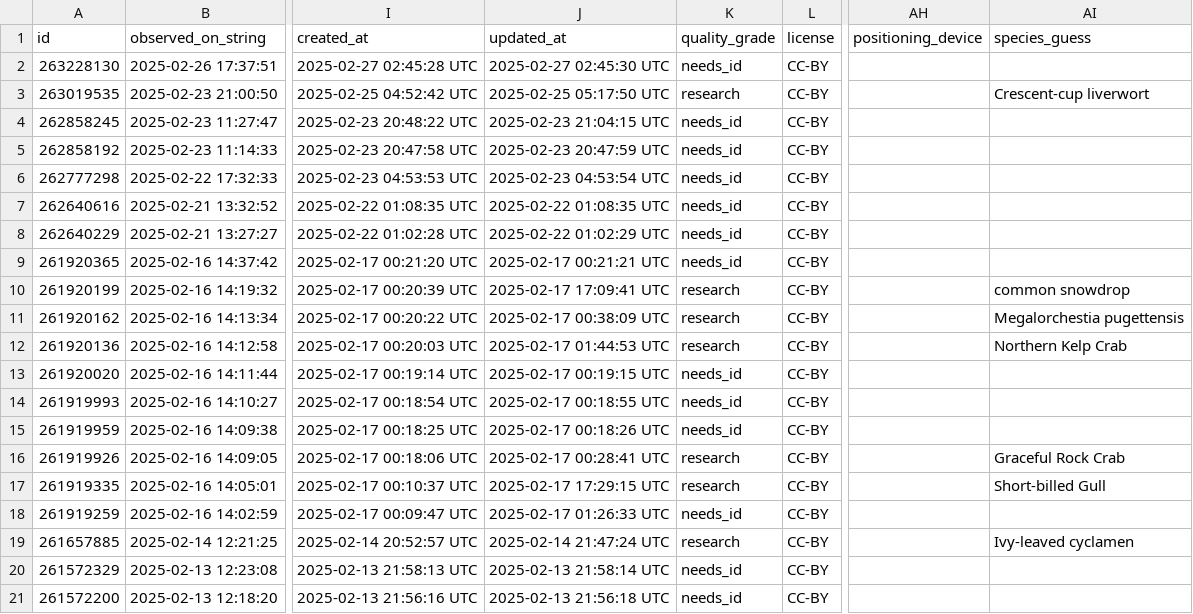
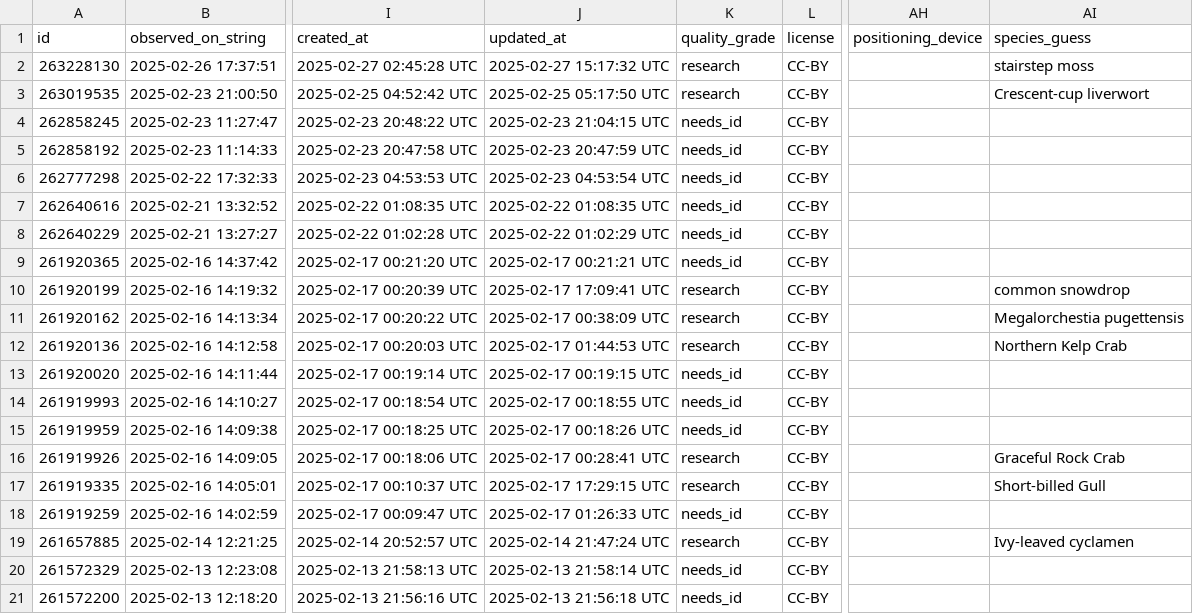
Before and after one commit to rmcminds/merdemicrobes, a CSV file: _data/most_recent_new_taxa.csv, drawn as a sheet; only a part is shown, gaps mark what is left out; the diff names each change by its address in the sheet, - before the commit and + after, or states it on an @@ line.

```diff
--- a/_data/most_recent_new_taxa.csv
+++ b/_data/most_recent_new_taxa.csv
-J2 (updated_at): 2025-02-27 02:45:30 UTC
+J2 (updated_at): 2025-02-27 15:17:32 UTC
-K2 (quality_grade): needs_id
+K2 (quality_grade): research
-AI2 (species_guess): (empty)
+AI2 (species_guess): stairstep moss
```
Also changed, not shown: 1 other file.
